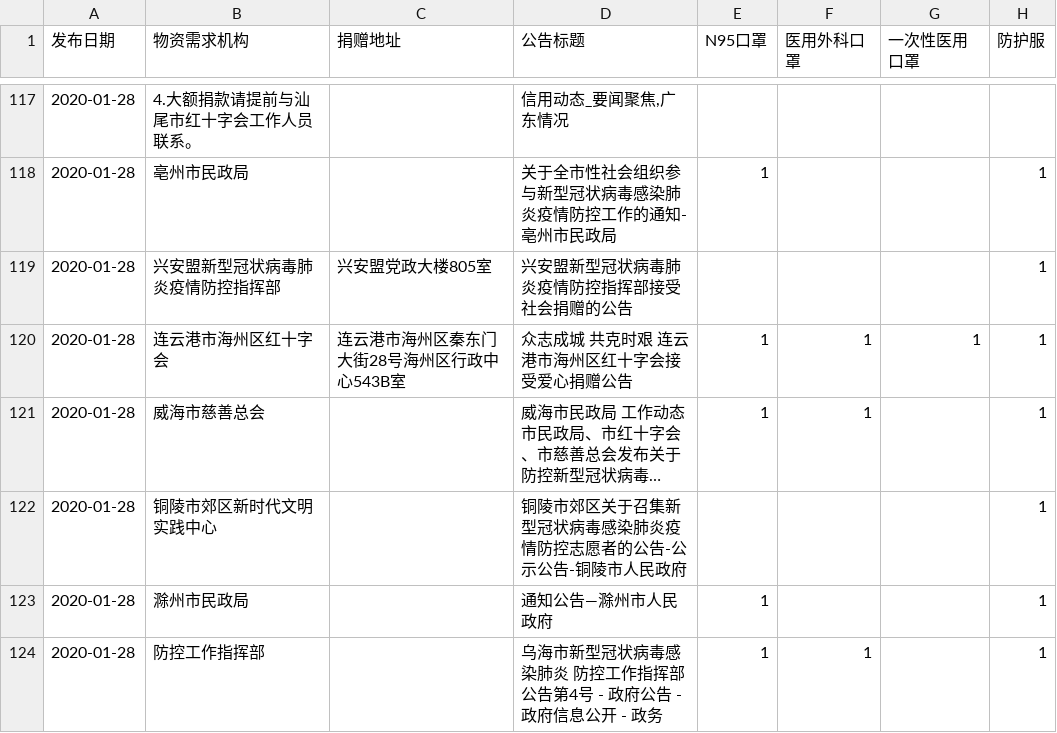
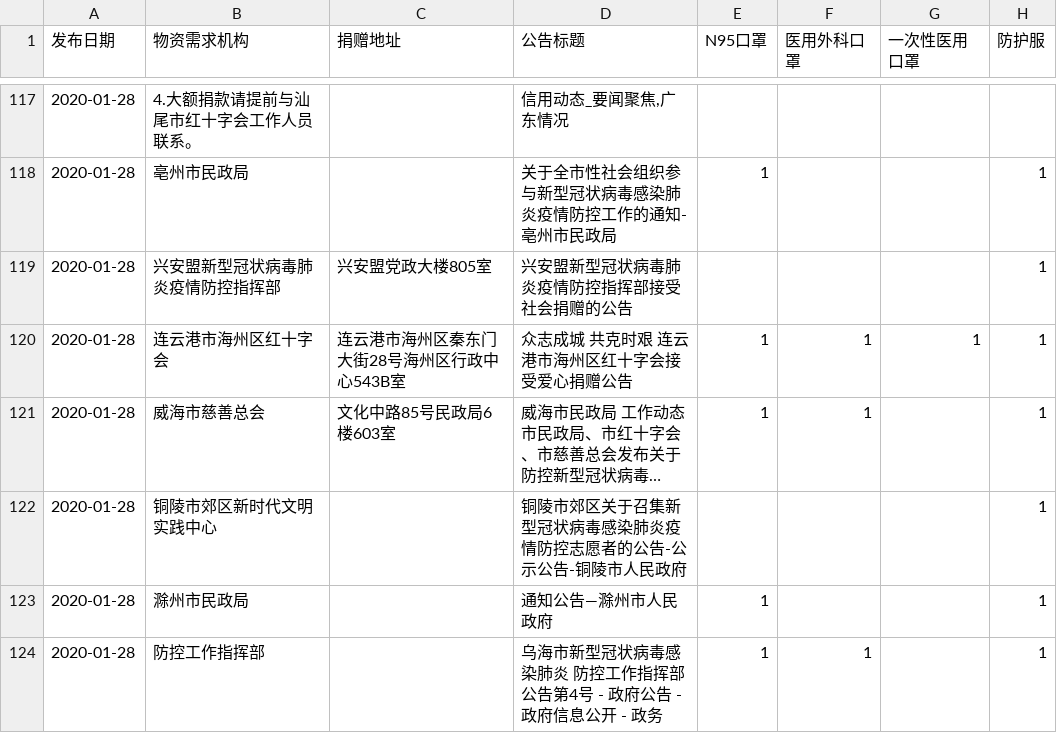
Before and after one commit to PyBeaner/nCoV-supplies, a CSV file: data/demands.csv, drawn as a sheet; only a part is shown, gaps mark what is left out; long unchanged cells end in …; the diff covers the shown part only; the diff names each change by its address in the sheet, - before the commit and + after, or states it on an @@ line.

```diff
--- a/data/demands.csv
+++ b/data/demands.csv
-C121 (捐赠地址): (empty)
+C121 (捐赠地址): 文化中路85号民政局6楼603室
```
Also changed, not shown: 23 edited cells elsewhere in this file, 2 other files.
